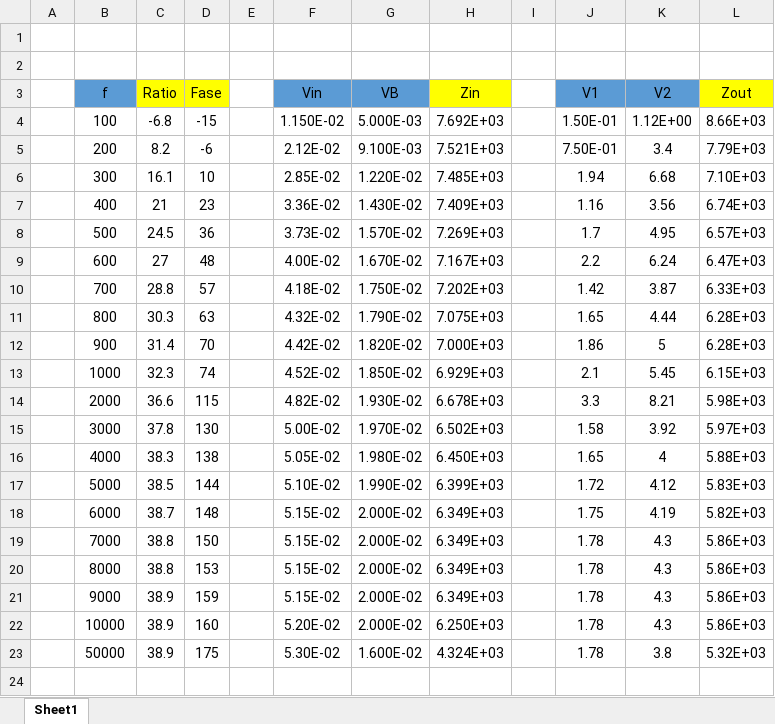
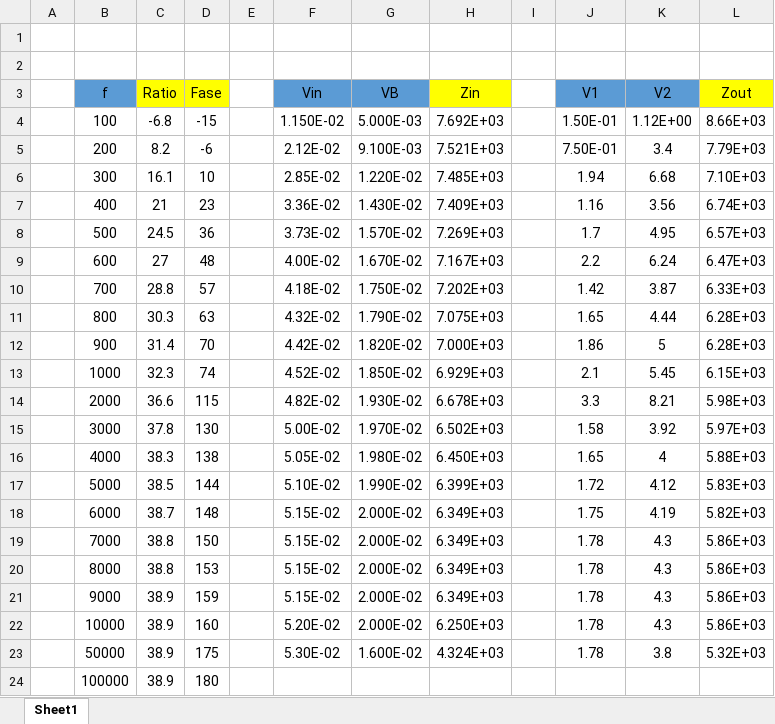
Before and after one commit to mregueira/TP1_Electro1, an Excel workbook: 2daParte/Mediciones_AmplificadorEC.xlsx, sheet Sheet1, drawn as a sheet; values as stored, in another font and other column widths than the file's, no borders; the diff names each change by its address in the sheet, - before the commit and + after, or states it on an @@ line.

Commit message:
casi listo parte 2

```diff
--- a/2daParte/Mediciones_AmplificadorEC.xlsx (sheet Sheet1)
+++ b/2daParte/Mediciones_AmplificadorEC.xlsx (sheet Sheet1)
+row 24:  | 100000 | 38.9 | 180
```
Also changed, not shown: 14 other files.
